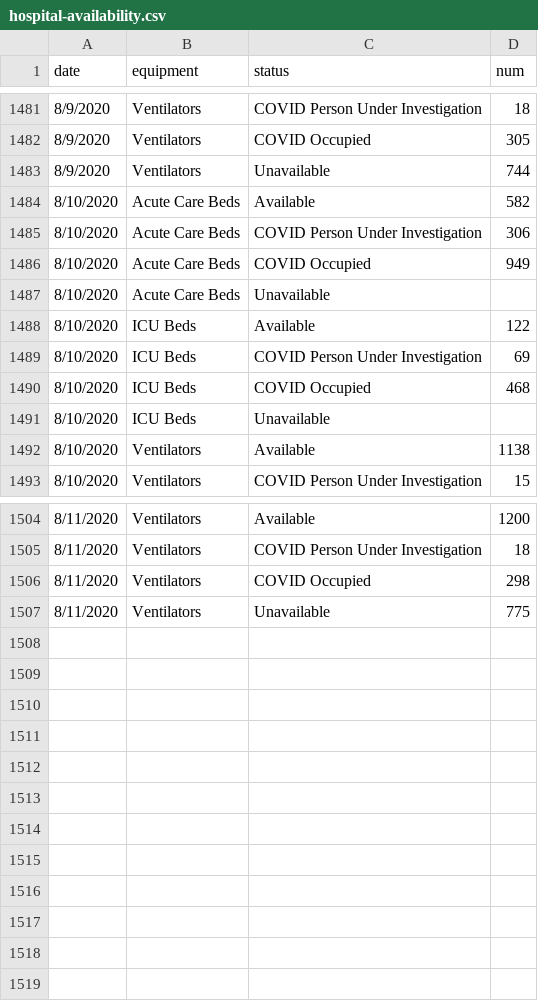
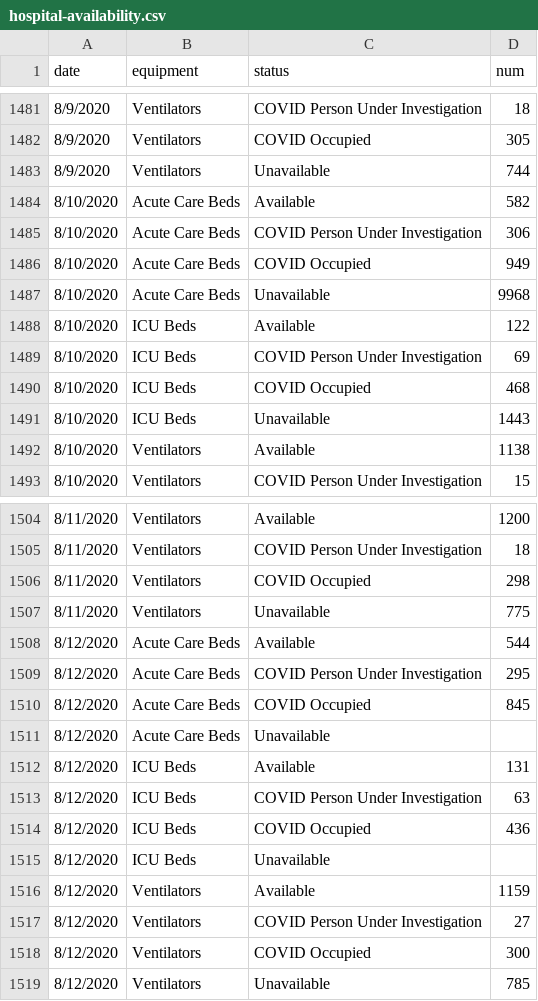
Before and after one commit to CityOfLosAngeles/covid19-indicators, a CSV file: data/hospital-availability.csv, drawn as a sheet; only a part is shown, gaps mark what is left out.

Commit message:
Update data

```diff
--- a/data/hospital-availability.csv
+++ b/data/hospital-availability.csv
@@ -1486,3 +1486,3 @@ date,equipment,status,num
 8/10/2020,Acute Care Beds,COVID Occupied,949
-8/10/2020,Acute Care Beds,Unavailable,
+8/10/2020,Acute Care Beds,Unavailable,9968
 8/10/2020,ICU Beds,Available,122
@@ -1490,3 +1490,3 @@ date,equipment,status,num
 8/10/2020,ICU Beds,COVID Occupied,468
-8/10/2020,ICU Beds,Unavailable,
+8/10/2020,ICU Beds,Unavailable,1443
 8/10/2020,Ventilators,Available,1138
@@ -1507 +1507,13 @@ date,equipment,status,num
 8/11/2020,Ventilators,Unavailable,775
+8/12/2020,Acute Care Beds,Available,544
+8/12/2020,Acute Care Beds,COVID Person Under Investigation,295
+8/12/2020,Acute Care Beds,COVID Occupied,845
+8/12/2020,Acute Care Beds,Unavailable,
+8/12/2020,ICU Beds,Available,131
+8/12/2020,ICU Beds,COVID Person Under Investigation,63
+8/12/2020,ICU Beds,COVID Occupied,436
+8/12/2020,ICU Beds,Unavailable,
+8/12/2020,Ventilators,Available,1159
+8/12/2020,Ventilators,COVID Person Under Investigation,27
+8/12/2020,Ventilators,COVID Occupied,300
+8/12/2020,Ventilators,Unavailable,785
```
